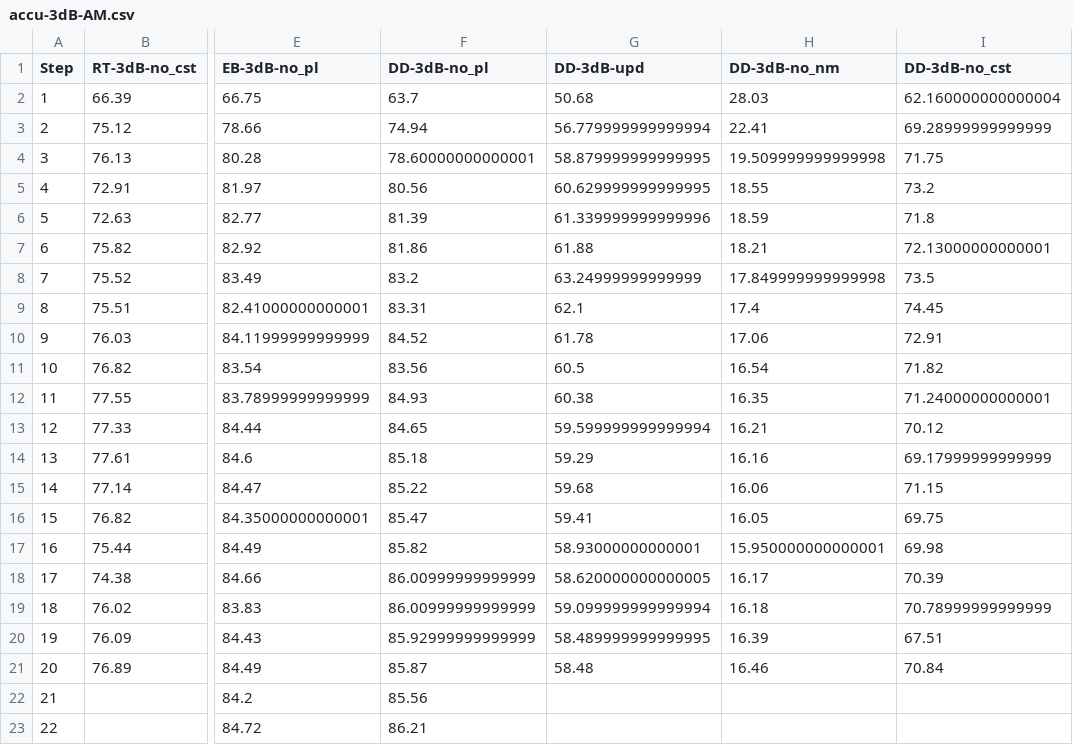
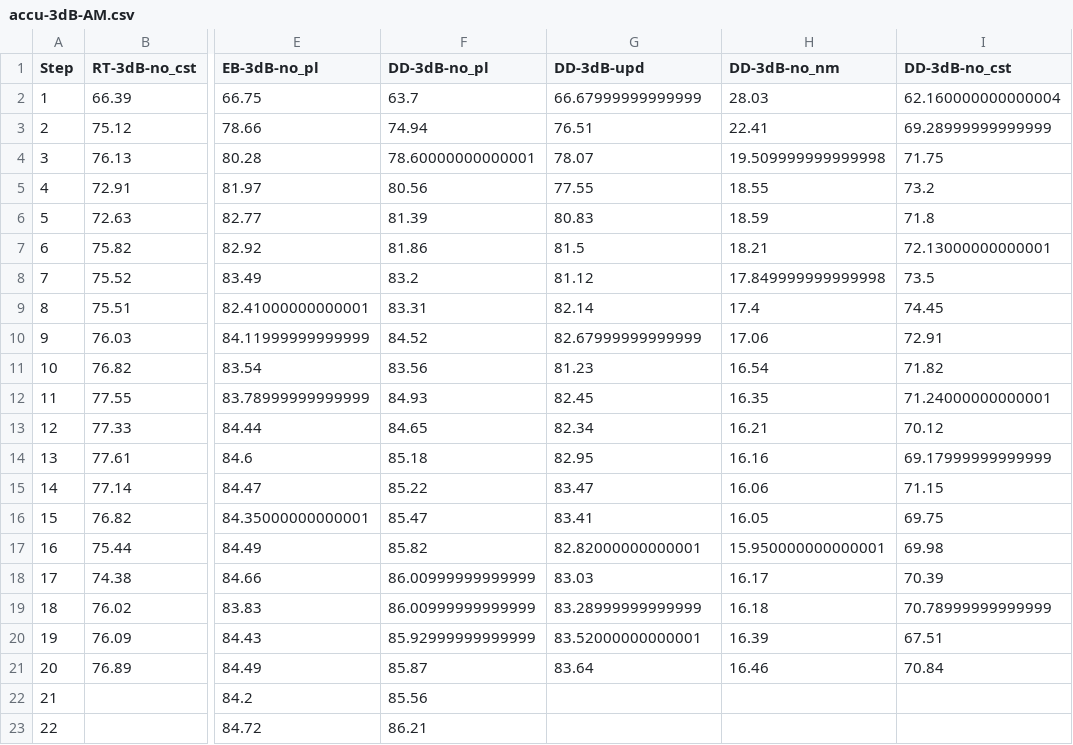
Before and after one commit to Andy-Shao/TTA-in-AC, a CSV file: result/audio-mnist/CoNMix/ablation_study/accu-3dB-AM.csv, drawn as a sheet; only a part is shown, gaps mark what is left out; the diff names each change by its address in the sheet, - before the commit and + after, or states it on an @@ line.

```diff
--- a/result/audio-mnist/CoNMix/ablation_study/accu-3dB-AM.csv
+++ b/result/audio-mnist/CoNMix/ablation_study/accu-3dB-AM.csv
-G2 (DD-3dB-upd): 50.68
+G2 (DD-3dB-upd): 66.67999999999999
-G3 (DD-3dB-upd): 56.779999999999994
+G3 (DD-3dB-upd): 76.51
-G4 (DD-3dB-upd): 58.879999999999995
+G4 (DD-3dB-upd): 78.07
-G5 (DD-3dB-upd): 60.629999999999995
+G5 (DD-3dB-upd): 77.55
-G6 (DD-3dB-upd): 61.339999999999996
+G6 (DD-3dB-upd): 80.83
-G7 (DD-3dB-upd): 61.88
+G7 (DD-3dB-upd): 81.5
-G8 (DD-3dB-upd): 63.24999999999999
+G8 (DD-3dB-upd): 81.12
-G9 (DD-3dB-upd): 62.1
+G9 (DD-3dB-upd): 82.14
-G10 (DD-3dB-upd): 61.78
+G10 (DD-3dB-upd): 82.67999999999999
-G11 (DD-3dB-upd): 60.5
+G11 (DD-3dB-upd): 81.23
-G12 (DD-3dB-upd): 60.38
+G12 (DD-3dB-upd): 82.45
-G13 (DD-3dB-upd): 59.599999999999994
+G13 (DD-3dB-upd): 82.34
-G14 (DD-3dB-upd): 59.29
+G14 (DD-3dB-upd): 82.95
-G15 (DD-3dB-upd): 59.68
+G15 (DD-3dB-upd): 83.47
-G16 (DD-3dB-upd): 59.41
+G16 (DD-3dB-upd): 83.41
-G17 (DD-3dB-upd): 58.93000000000001
+G17 (DD-3dB-upd): 82.82000000000001
-G18 (DD-3dB-upd): 58.620000000000005
+G18 (DD-3dB-upd): 83.03
-G19 (DD-3dB-upd): 59.099999999999994
+G19 (DD-3dB-upd): 83.28999999999999
-G20 (DD-3dB-upd): 58.489999999999995
+G20 (DD-3dB-upd): 83.52000000000001
-G21 (DD-3dB-upd): 58.48
+G21 (DD-3dB-upd): 83.64
```
Also changed, not shown: 2 other files.
